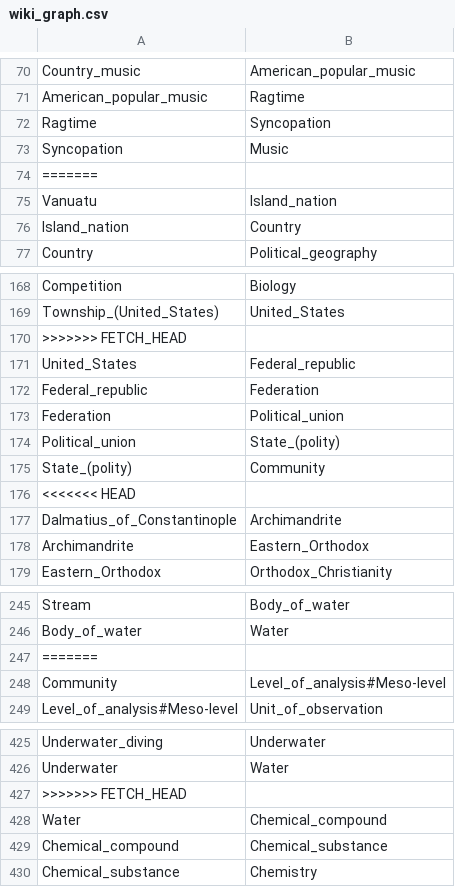
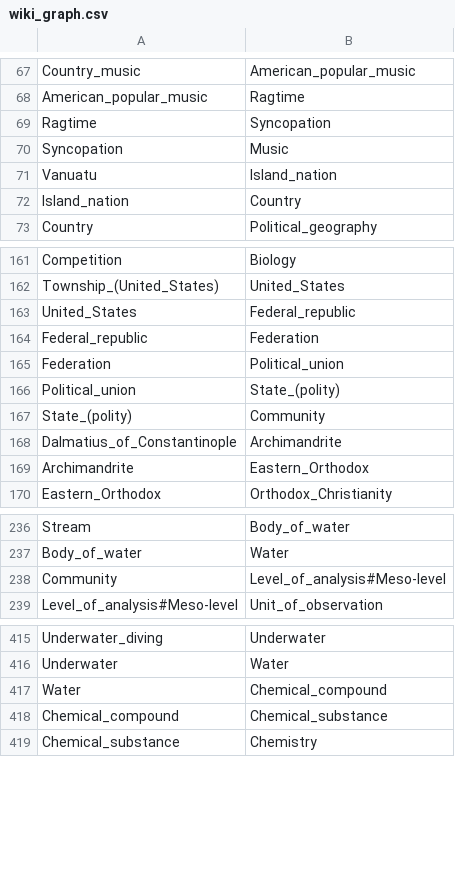
Before and after one commit to fxchen12/bwhack, a CSV file: graph-data/wiki_graph.csv, drawn as a sheet; only a part is shown, gaps mark what is left out; the diff covers the shown part only.

```diff
--- a/graph-data/wiki_graph.csv
+++ b/graph-data/wiki_graph.csv
@@ -73,3 +70,2 @@ Ragtime;Syncopation
 Syncopation;Music
-=======
 Vanuatu;Island_nation
@@ -169,3 +162,2 @@ Competition;Biology
 Township_(United_States);United_States
->>>>>>> FETCH_HEAD
 United_States;Federal_republic
@@ -175,3 +167,2 @@ Political_union;State_(polity)
 State_(polity);Community
-<<<<<<< HEAD
 Dalmatius_of_Constantinople;Archimandrite
@@ -246,3 +237,2 @@ Stream;Body_of_water
 Body_of_water;Water
-=======
 Community;Level_of_analysis#Meso-level
@@ -426,3 +416,2 @@ Underwater_diving;Underwater
 Underwater;Water
->>>>>>> FETCH_HEAD
 Water;Chemical_compound
```
Also changed, not shown: 1 added row and 13 removed rows elsewhere in this file, 2 other files.
